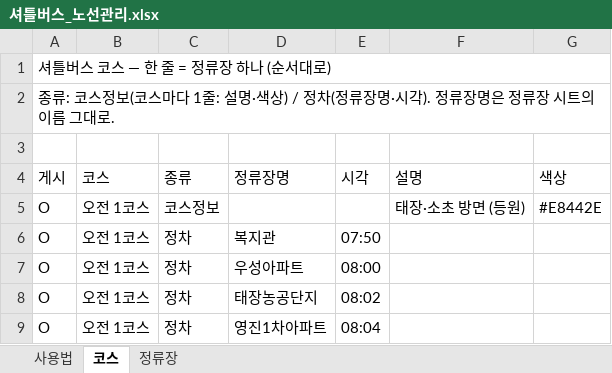
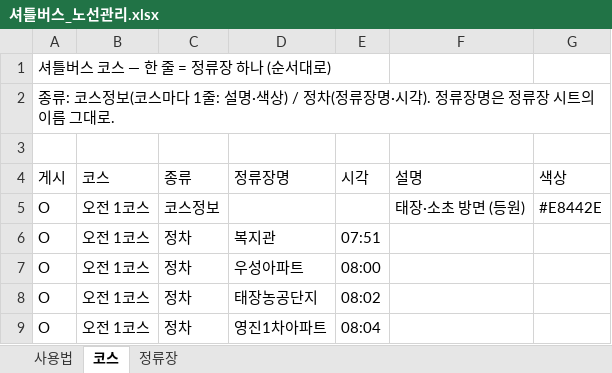
Before and after one commit to bukwonsenior/bw_bus_routes, an Excel workbook: 셔틀버스_노선관리.xlsx, sheet 코스, drawn as a sheet; only a part is shown; values as stored, in another font and other column widths than the file's, no cell formats; the diff names each change by its address in the sheet, - before the commit and + after, or states it on an @@ line.

```diff
--- a/셔틀버스_노선관리.xlsx (sheet 코스)
+++ b/셔틀버스_노선관리.xlsx (sheet 코스)
-A1:G1 merged
-A2:G2 merged
-E6 (시각): 07:50
+E6 (시각): 07:51
```
Also changed, not shown: sheet 정류장, sheet 사용법, cell formats.
